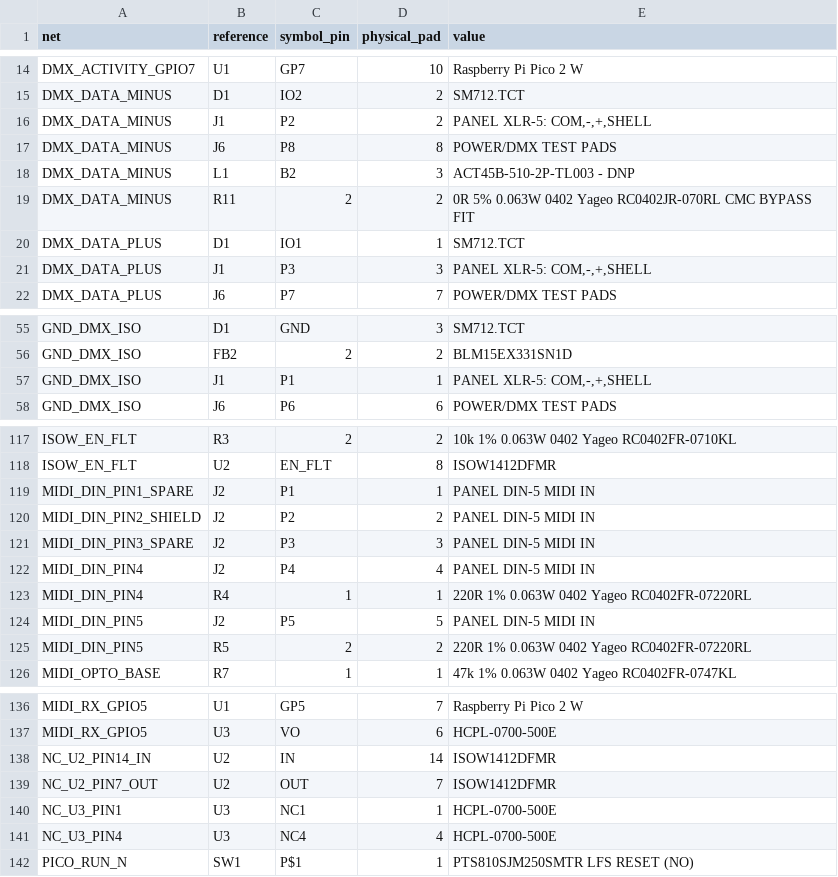
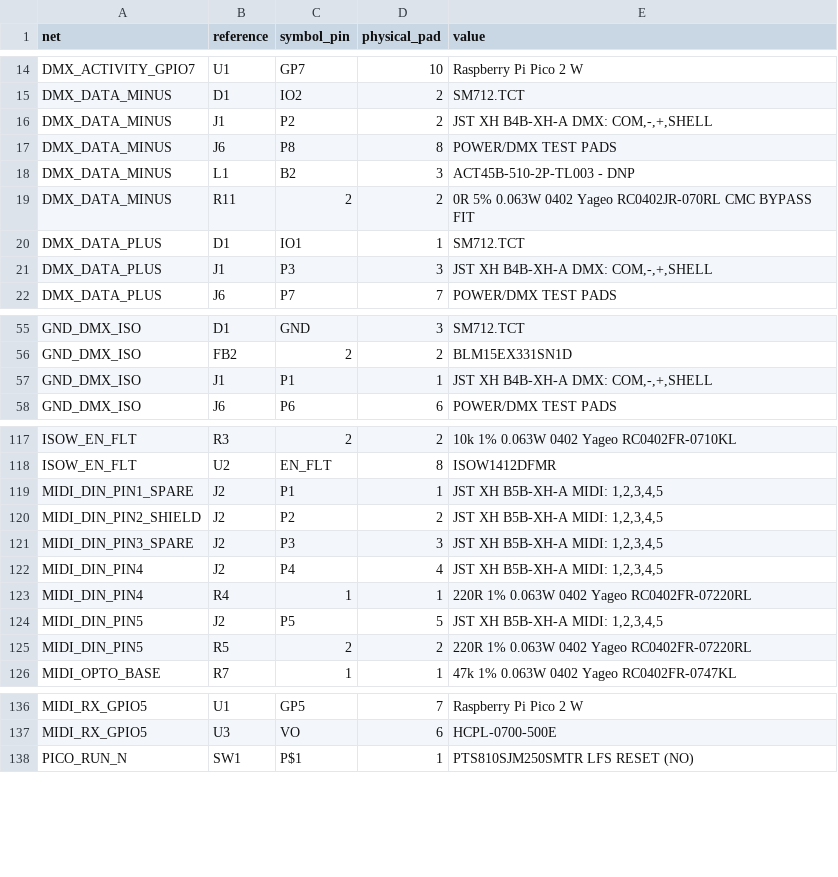
Before and after one commit to slvwagner/pico_wifi_dmx, a CSV file: hardware/fusion/WiFiPicoDMX_RevA_netlist.csv, drawn as a sheet; only a part is shown, gaps mark what is left out; the diff covers the shown part only.

Commit message:
hardware: add isolated Rev A board layout

```diff
--- a/hardware/fusion/WiFiPicoDMX_RevA_netlist.csv
+++ b/hardware/fusion/WiFiPicoDMX_RevA_netlist.csv
@@ -15,3 +15,3 @@ DMX_ACTIVITY_GPIO7,U1,GP7,10,Raspberry Pi Pico 2 W
 DMX_DATA_MINUS,D1,IO2,2,SM712.TCT
-DMX_DATA_MINUS,J1,P2,2,"PANEL XLR-5: COM,-,+,SHELL"
+DMX_DATA_MINUS,J1,P2,2,"JST XH B4B-XH-A DMX: COM,-,+,SHELL"
 DMX_DATA_MINUS,J6,P8,8,POWER/DMX TEST PADS
@@ -20,3 +20,3 @@ DMX_DATA_MINUS,R11,2,2,0R 5% 0.063W 0402 Yageo RC0402JR-070RL CMC BYPASS FIT
 DMX_DATA_PLUS,D1,IO1,1,SM712.TCT
-DMX_DATA_PLUS,J1,P3,3,"PANEL XLR-5: COM,-,+,SHELL"
+DMX_DATA_PLUS,J1,P3,3,"JST XH B4B-XH-A DMX: COM,-,+,SHELL"
 DMX_DATA_PLUS,J6,P7,7,POWER/DMX TEST PADS
@@ -56,3 +56,3 @@ GND_DMX_ISO,D1,GND,3,SM712.TCT
 GND_DMX_ISO,FB2,2,2,BLM15EX331SN1D
-GND_DMX_ISO,J1,P1,1,"PANEL XLR-5: COM,-,+,SHELL"
+GND_DMX_ISO,J1,P1,1,"JST XH B4B-XH-A DMX: COM,-,+,SHELL"
 GND_DMX_ISO,J6,P6,6,POWER/DMX TEST PADS
@@ -118,8 +118,8 @@ ISOW_EN_FLT,R3,2,2,10k 1% 0.063W 0402 Yageo RC0402FR-0710KL
 ISOW_EN_FLT,U2,EN_FLT,8,ISOW1412DFMR
-MIDI_DIN_PIN1_SPARE,J2,P1,1,PANEL DIN-5 MIDI IN
-MIDI_DIN_PIN2_SHIELD,J2,P2,2,PANEL DIN-5 MIDI IN
-MIDI_DIN_PIN3_SPARE,J2,P3,3,PANEL DIN-5 MIDI IN
-MIDI_DIN_PIN4,J2,P4,4,PANEL DIN-5 MIDI IN
+MIDI_DIN_PIN1_SPARE,J2,P1,1,"JST XH B5B-XH-A MIDI: 1,2,3,4,5"
+MIDI_DIN_PIN2_SHIELD,J2,P2,2,"JST XH B5B-XH-A MIDI: 1,2,3,4,5"
+MIDI_DIN_PIN3_SPARE,J2,P3,3,"JST XH B5B-XH-A MIDI: 1,2,3,4,5"
+MIDI_DIN_PIN4,J2,P4,4,"JST XH B5B-XH-A MIDI: 1,2,3,4,5"
 MIDI_DIN_PIN4,R4,1,1,220R 1% 0.063W 0402 Yageo RC0402FR-07220RL
-MIDI_DIN_PIN5,J2,P5,5,PANEL DIN-5 MIDI IN
+MIDI_DIN_PIN5,J2,P5,5,"JST XH B5B-XH-A MIDI: 1,2,3,4,5"
 MIDI_DIN_PIN5,R5,2,2,220R 1% 0.063W 0402 Yageo RC0402FR-07220RL
@@ -137,6 +137,2 @@ MIDI_RX_GPIO5,U1,GP5,7,Raspberry Pi Pico 2 W
 MIDI_RX_GPIO5,U3,VO,6,HCPL-0700-500E
-NC_U2_PIN14_IN,U2,IN,14,ISOW1412DFMR
-NC_U2_PIN7_OUT,U2,OUT,7,ISOW1412DFMR
-NC_U3_PIN1,U3,NC1,1,HCPL-0700-500E
-NC_U3_PIN4,U3,NC4,4,HCPL-0700-500E
 PICO_RUN_N,SW1,P$1,1,PTS810SJM250SMTR LFS RESET (NO)
```
Also changed, not shown: 1 edited cell elsewhere in this file, 12 other files.
